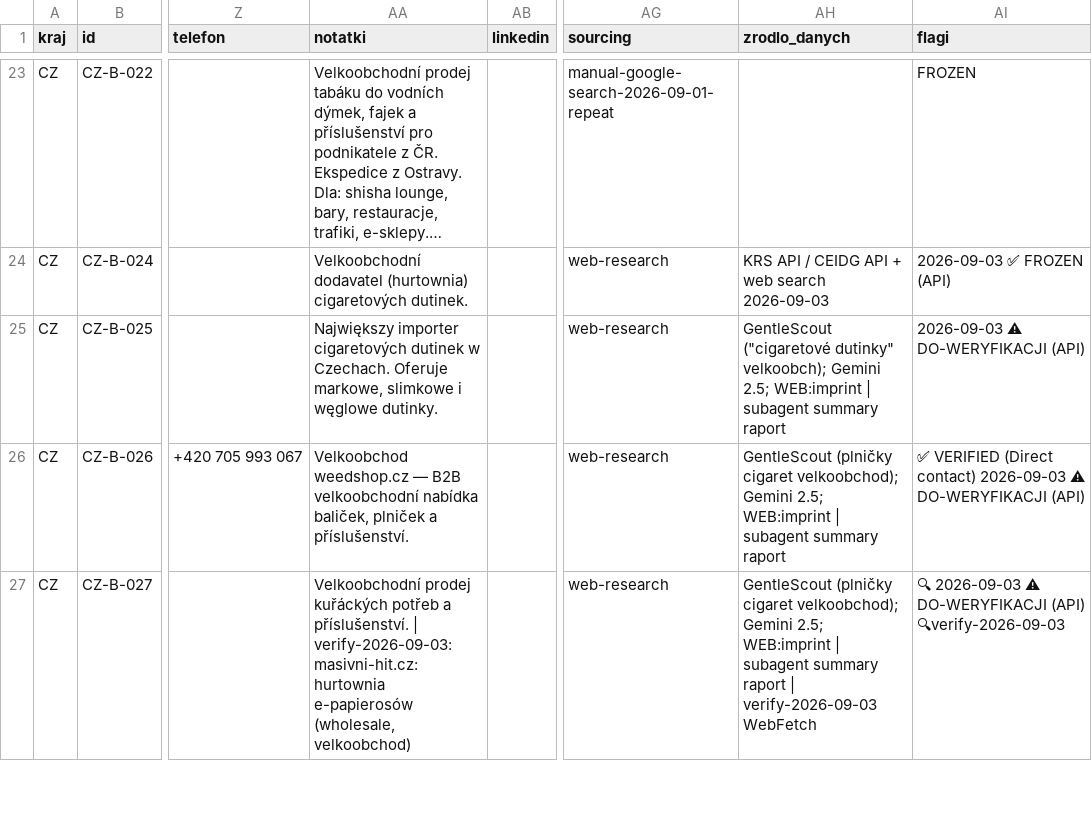
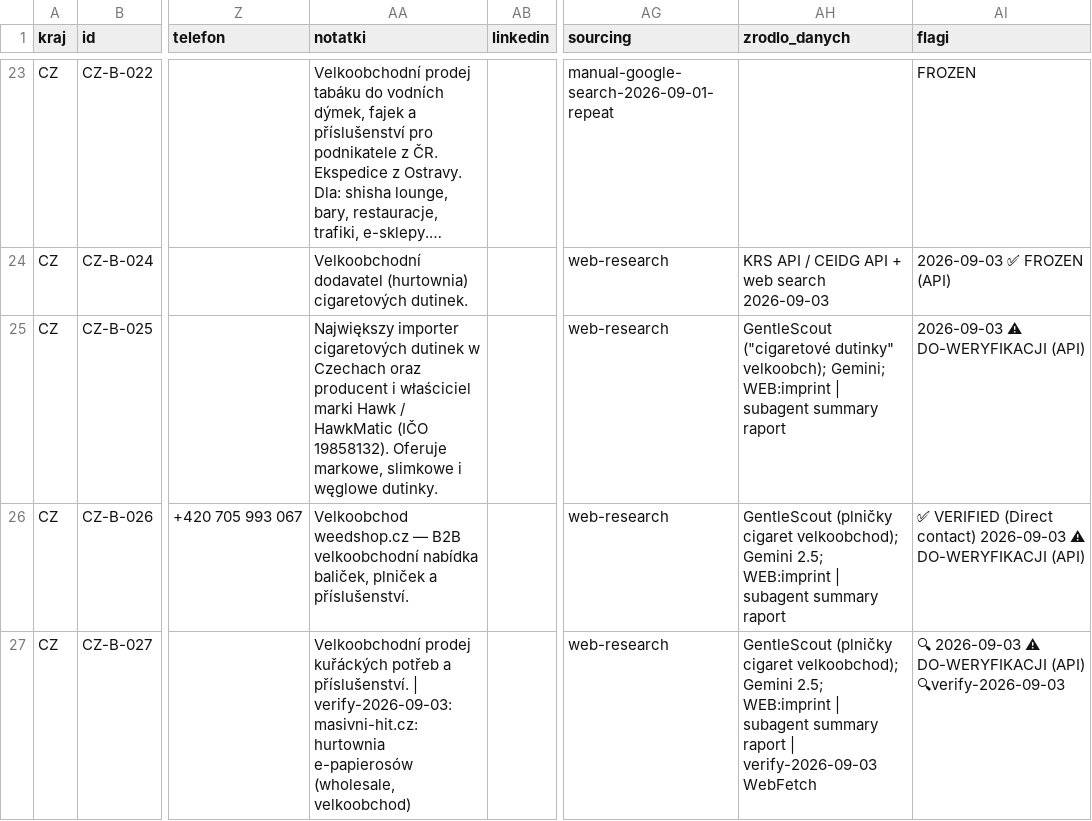
Before and after one commit to ng-net/billszuka, a CSV file: data/Czechy/catalog-B-CZ.csv, drawn as a sheet; only a part is shown, gaps mark what is left out; long unchanged cells end in …; the diff names each change by its address in the sheet, - before the commit and + after, or states it on an @@ line.

```diff
--- a/data/Czechy/catalog-B-CZ.csv
+++ b/data/Czechy/catalog-B-CZ.csv
-AA25 (notatki): …dutinek w Czechach. Oferuje markowe,…
+AA25 (notatki): …dutinek w Czechach oraz producent i właściciel marki Hawk / HawkMatic (IČO 19858132). Oferuje markowe,…
-AH25 (zrodlo_danych): …dutinky" velkoobch); Gemini 2.5; WEB:imprint |…
+AH25 (zrodlo_danych): …dutinky" velkoobch); Gemini; WEB:imprint |…
```
Also changed, not shown: data/Chorwacja/catalog-B-HR.csv, data/Francja/catalog-B-FR.csv, 13 other files.
